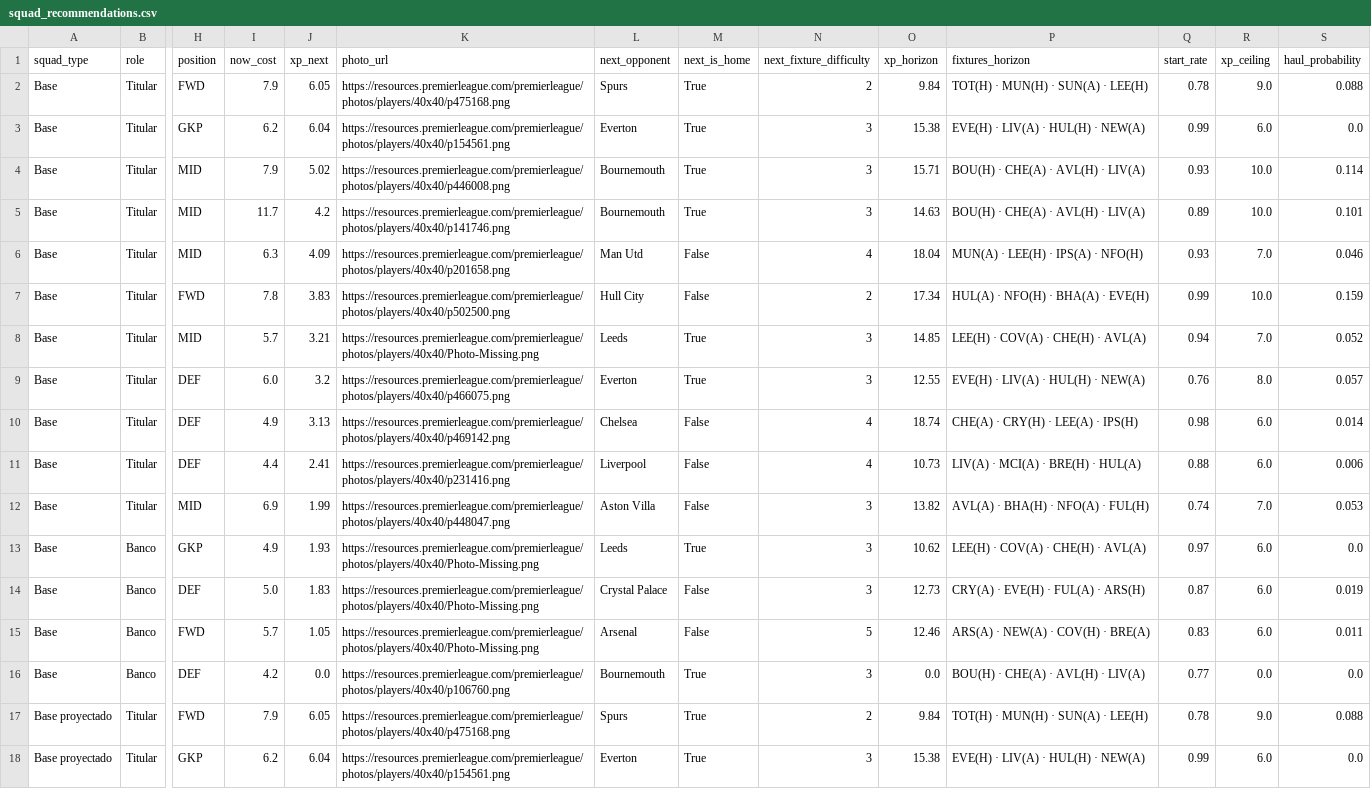
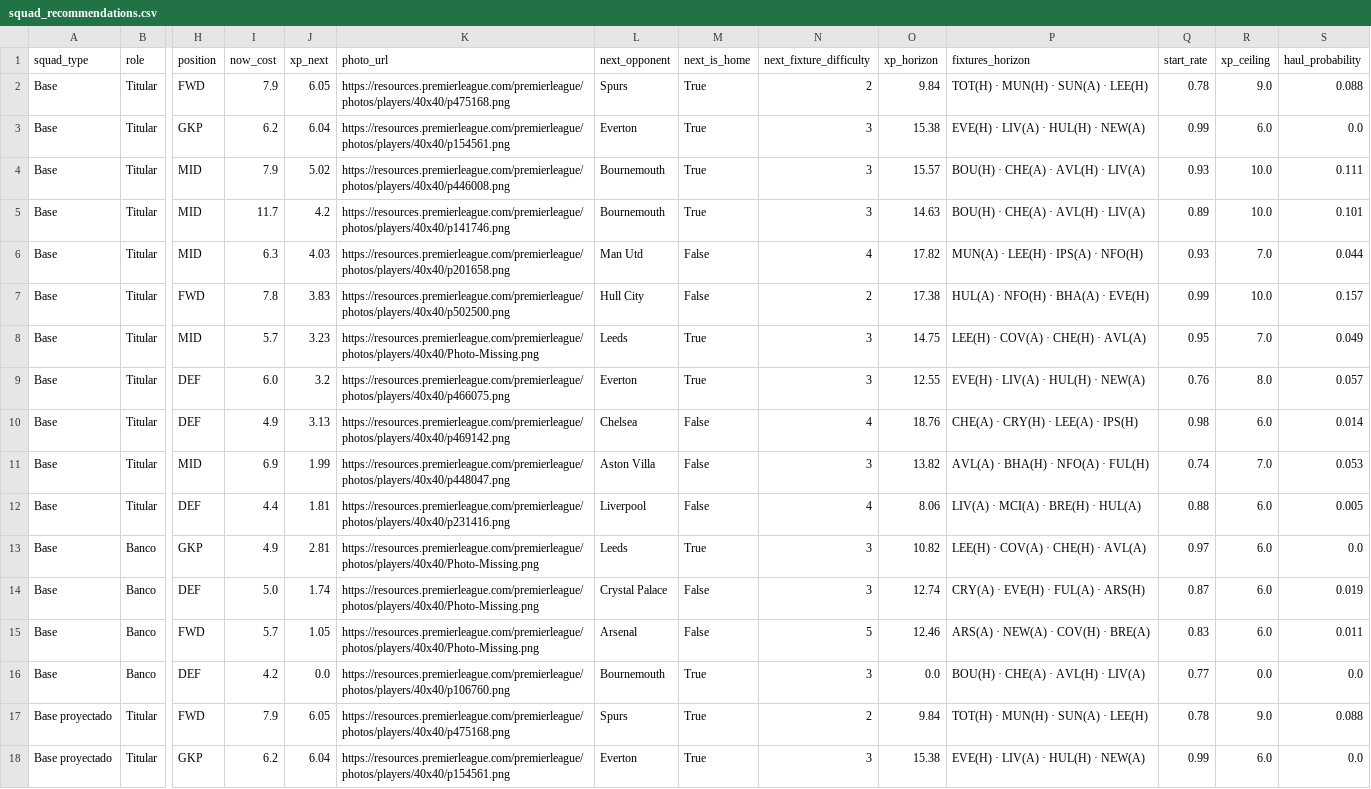
Before and after one commit to vinilop1114/gameweek-lab, a CSV file: data/processed/squad_recommendations.csv, drawn as a sheet; only a part is shown, gaps mark what is left out; removed rows and columns are numbered as before the commit, all else as after; rows hold the shown columns only; the diff covers the shown part only; the diff names each change by its address in the sheet, - before the commit and + after, or states it on an @@ line.

```diff
--- a/data/processed/squad_recommendations.csv
+++ b/data/processed/squad_recommendations.csv
-O4 (xp_horizon): 15.71
+O4 (xp_horizon): 15.57
-S4 (haul_probability): 0.114
+S4 (haul_probability): 0.111
-J6 (xp_next): 4.09
+J6 (xp_next): 4.03
-O6 (xp_horizon): 18.04
+O6 (xp_horizon): 17.82
-S6 (haul_probability): 0.046
+S6 (haul_probability): 0.044
-O7 (xp_horizon): 17.34
+O7 (xp_horizon): 17.38
-S7 (haul_probability): 0.159
+S7 (haul_probability): 0.157
-J8 (xp_next): 3.21
+J8 (xp_next): 3.23
-O8 (xp_horizon): 14.85
+O8 (xp_horizon): 14.75
-Q8 (start_rate): 0.94
+Q8 (start_rate): 0.95
-S8 (haul_probability): 0.052
+S8 (haul_probability): 0.049
-O10 (xp_horizon): 18.74
+O10 (xp_horizon): 18.76
-row 11: Base | Titular | DEF | 4.4 | 2.41 | https://resources.premierleague.com/premierleague/photos/players/40x40/p231416.png | Liverpool | False | 4 | 10.73 | LIV(A) · MCI(A) · BRE(H) · HUL(A) | 0.88 | 6.0 | 0.006
+row 12: Base | Titular | DEF | 4.4 | 1.81 | https://resources.premierleague.com/premierleague/photos/players/40x40/p231416.png | Liverpool | False | 4 | 8.06 | LIV(A) · MCI(A) · BRE(H) · HUL(A) | 0.88 | 6.0 | 0.005
-J13 (xp_next): 1.93
+J13 (xp_next): 2.81
-O13 (xp_horizon): 10.62
+O13 (xp_horizon): 10.82
-J14 (xp_next): 1.83
+J14 (xp_next): 1.74
-O14 (xp_horizon): 12.73
+O14 (xp_horizon): 12.74
```
Also changed, not shown: 2 added rows, 2 removed rows and 28 edited cells elsewhere in this file, data/processed/players.csv, data/processed/players_scored.csv, 3 other files.
